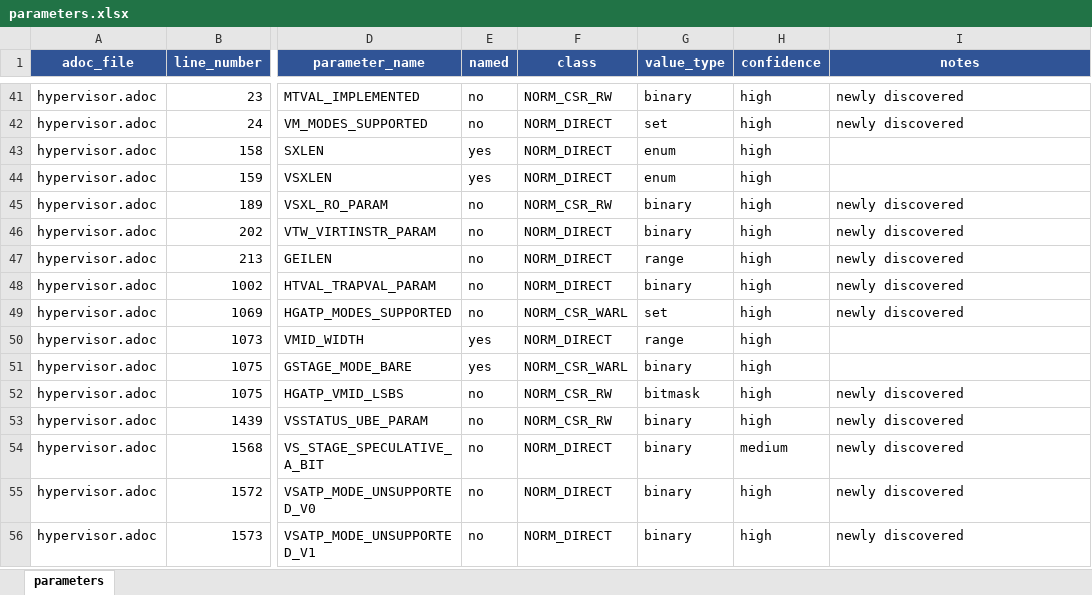
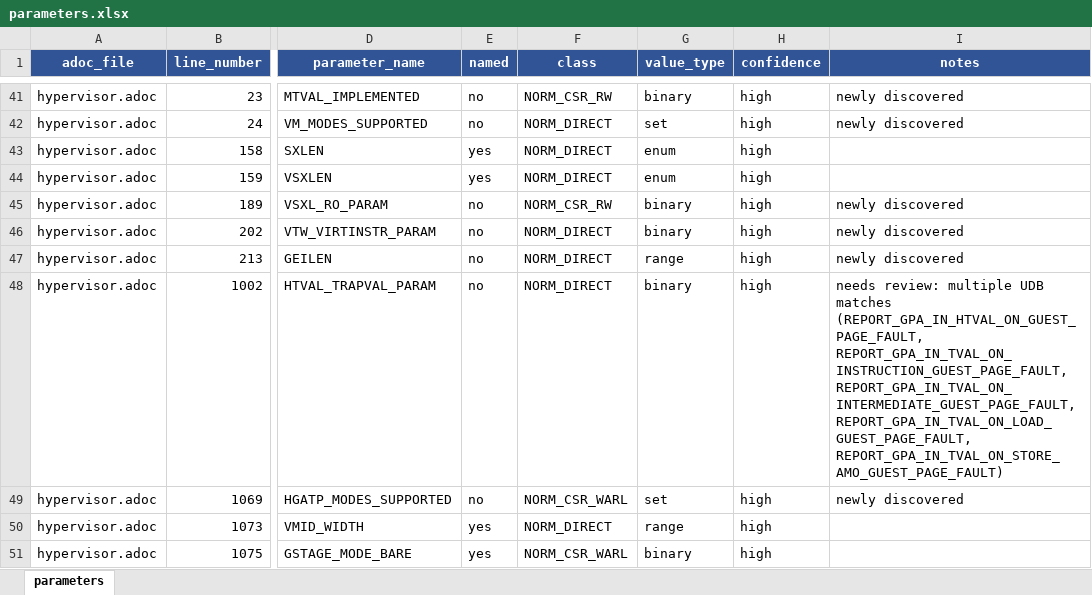
Before and after one commit to ishaan-arora-1/riscv-unified-db, an Excel workbook: param_extraction/data/parameters.xlsx, sheet parameters, drawn as a sheet; only a part is shown, gaps mark what is left out; the shorter side is filled out with more unchanged rows; values as stored, in another font and other column widths than the file's, no borders; the diff covers the shown part only; the diff names each change by its address in the sheet, - before the commit and + after, or states it on an @@ line.

Commit message:
feat(phase8): propagate alignment lift; tag report and patch unchanged in scope
Carries the curated one-to-many groups, stem matching, regenerated
analysis (v1 + v2) and the refreshed spreadsheet forward to phase 8.
The Phase 8 tagging report itself stays at 328 tags inserted across 48
files with 18 unmatched rows -- tag placement is driven by the
spec-excerpt match, not by the UDB alignment, so this step's output is
unchanged.

```diff
--- a/param_extraction/data/parameters.xlsx (sheet parameters)
+++ b/param_extraction/data/parameters.xlsx (sheet parameters)
-I48 (notes): newly discovered
+I48 (notes): needs review: multiple UDB matches (REPORT_GPA_IN_HTVAL_ON_GUEST_PAGE_FAULT, REPORT_GPA_IN_TVAL_ON_INSTRUCTION_GUEST_PAGE_FAULT, REPORT_GPA_IN_TVAL_ON_INTERMEDIATE_GUEST_PAGE_FAULT, REPORT_GPA_IN_TVAL_ON_LOAD_GUEST_PAGE_FAULT, REPORT_GPA_IN_TVAL_ON_STORE_AMO_GUEST_PAGE_FAULT)
```
Also changed, not shown: 4 edited cells elsewhere in this sheet, 12 other files.
